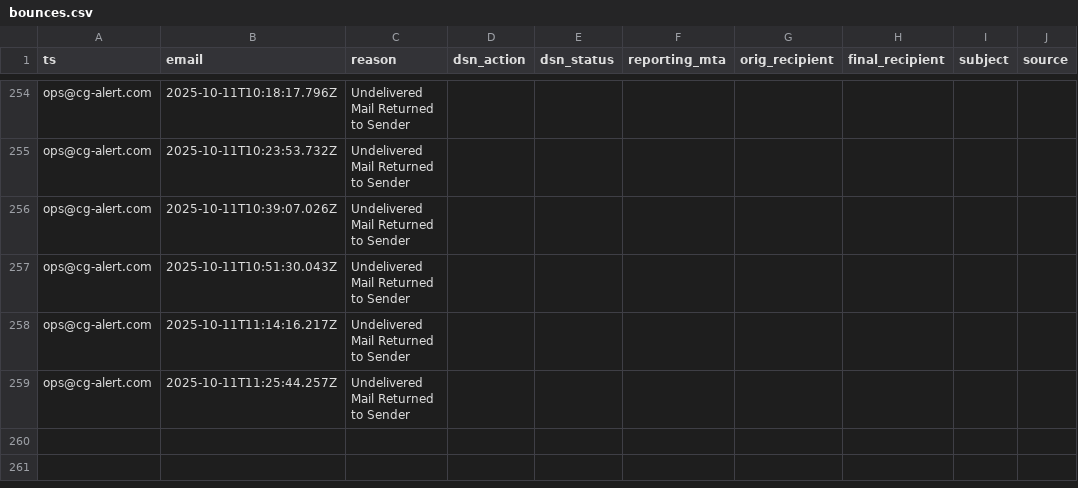
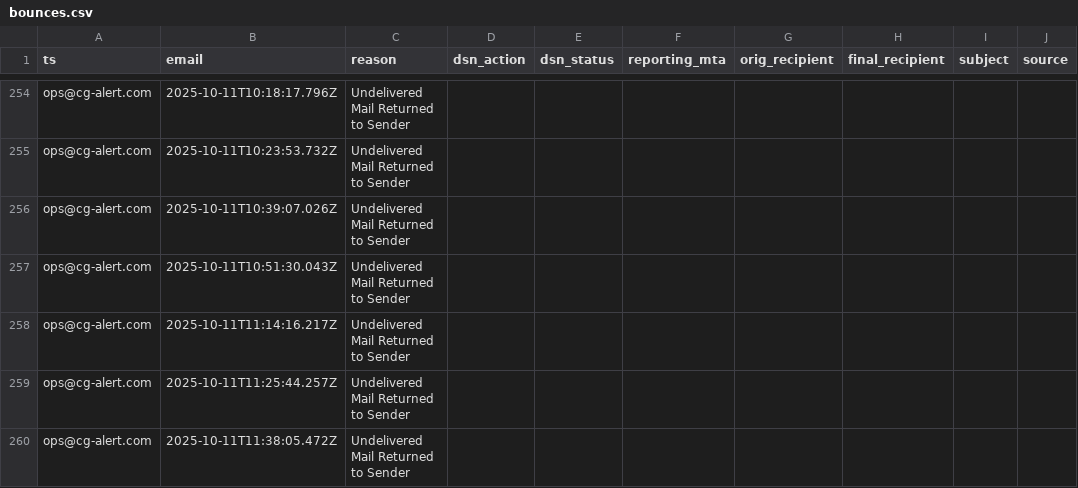
Before and after one commit to motuo666/cg-alert, a CSV file: data/bounces.csv, drawn as a sheet; only a part is shown, gaps mark what is left out.

```diff
--- a/data/bounces.csv
+++ b/data/bounces.csv
@@ -259 +259,2 @@ ops@cg-alert.com,2025-10-11T11:14:16.217Z,Undelivered Mail Returned to Sender
 ops@cg-alert.com,2025-10-11T11:25:44.257Z,Undelivered Mail Returned to Sender
+ops@cg-alert.com,2025-10-11T11:38:05.472Z,Undelivered Mail Returned to Sender
```
Also changed, not shown: 1 other file.
